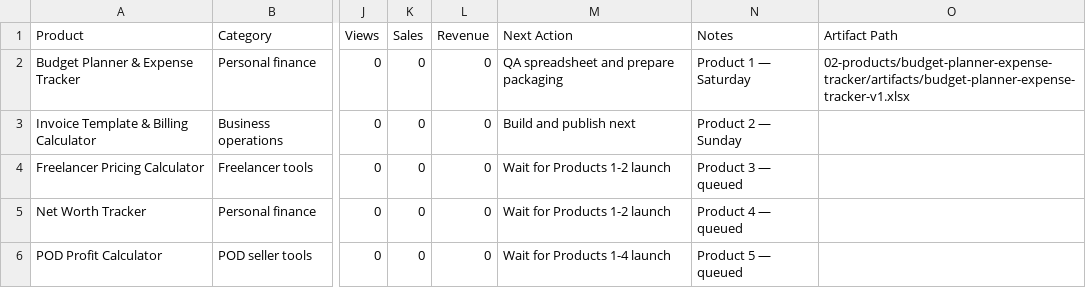
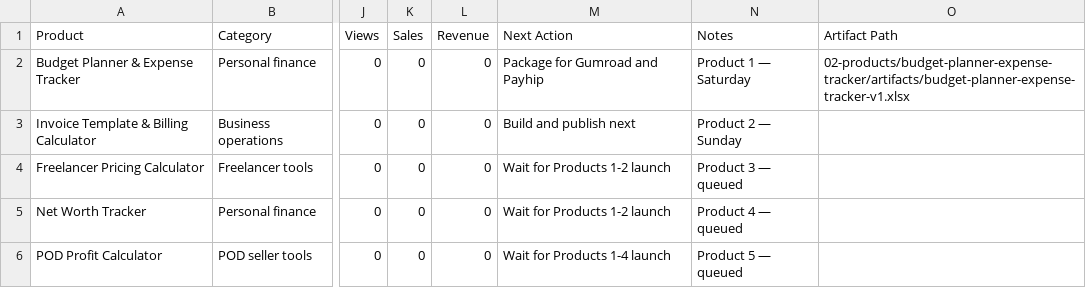
Before and after one commit to sar1singh/digital-lab, a CSV file: 01-product-factory/00-control/PRODUCT_CATALOG.csv, drawn as a sheet; only a part is shown, gaps mark what is left out; the diff names each change by its address in the sheet, - before the commit and + after, or states it on an @@ line.

Commit message:
Package Budget Planner product for Gumroad and Payhip
Create packaging/ directory with 8 docs:
PACKAGING_CHECKLIST, GOOGLE_SHEETS_UPLOAD_GUIDE, PDF_QUICK_START_GUIDE,
SCREENSHOT_CAPTURE_GUIDE, RELEASE_NOTES_V1, BUYER_DELIVERY_INSTRUCTIONS,
FINAL_QA_CHECKLIST

Update BUILD_CHECKLIST, NOW, NEXT_ACTIONS, PRODUCT_CATALOG

```diff
--- a/01-product-factory/00-control/PRODUCT_CATALOG.csv
+++ b/01-product-factory/00-control/PRODUCT_CATALOG.csv
-M2 (Next Action): QA spreadsheet and prepare packaging
+M2 (Next Action): Package for Gumroad and Payhip
```
Also changed, not shown: 10 other files.
